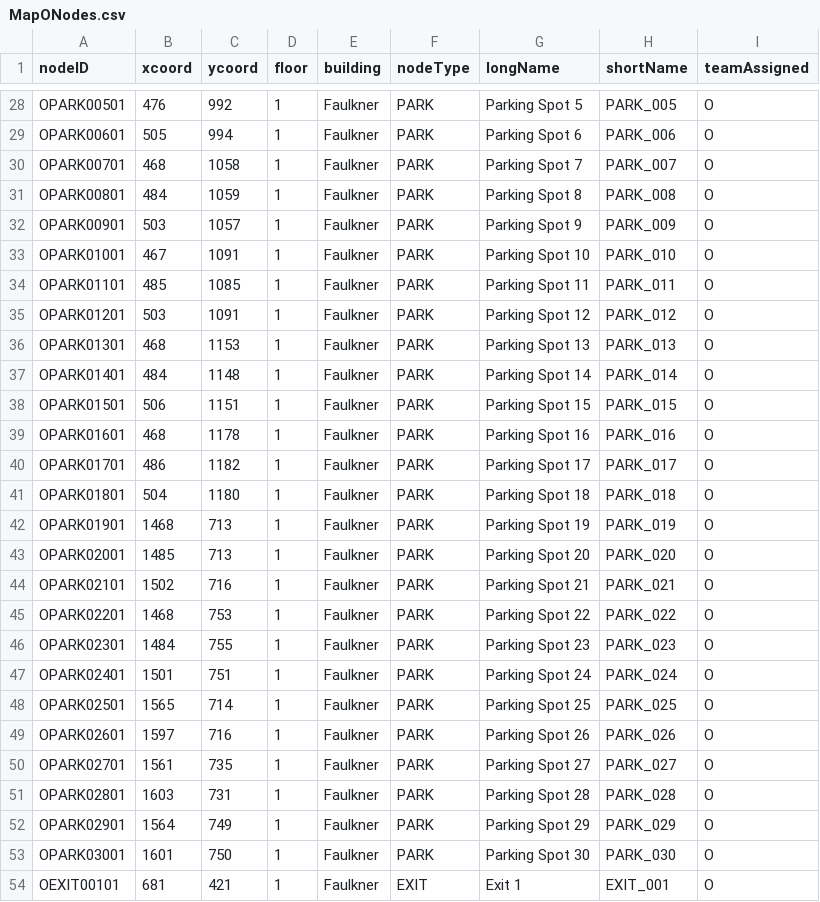
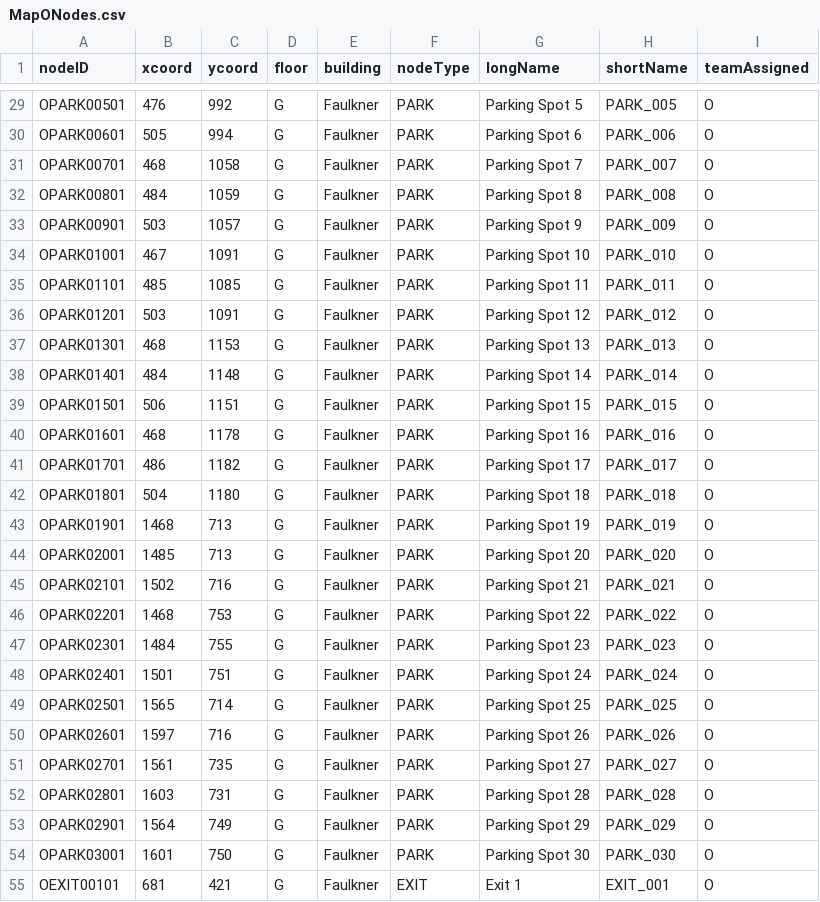
Before and after one commit to slombar/BW-App, a CSV file: src/main/resources/MapONodes.csv, drawn as a sheet; only a part is shown, gaps mark what is left out; addresses are those after the commit; the diff covers the shown part only; the diff names each change by its address in the sheet, - before the commit and + after, or states it on an @@ line.

```diff
--- a/src/main/resources/MapONodes.csv
+++ b/src/main/resources/MapONodes.csv
-D29:D55 (floor): 1
+D29:D55 (floor): G
```
Also changed, not shown: 1 added row and 29 edited cells elsewhere in this file, src/main/resources/MapOEdges.csv, 7 other files.
